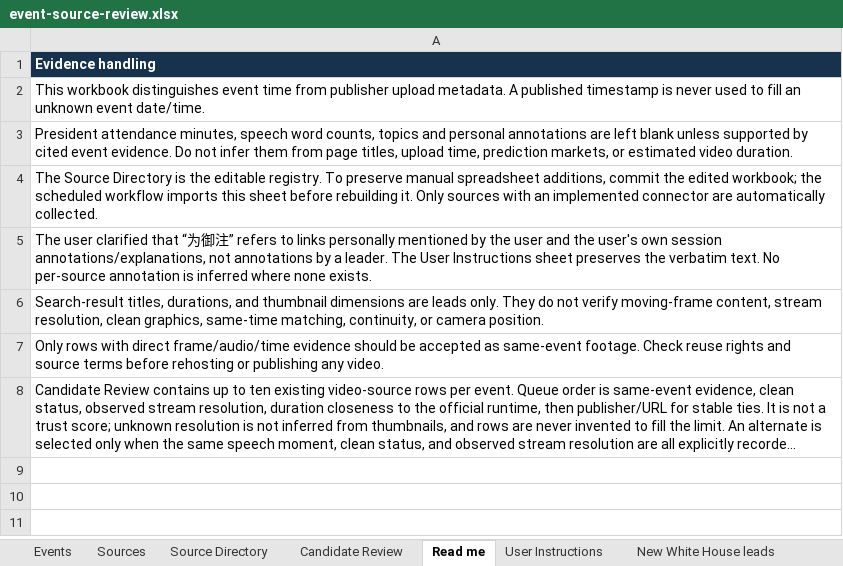
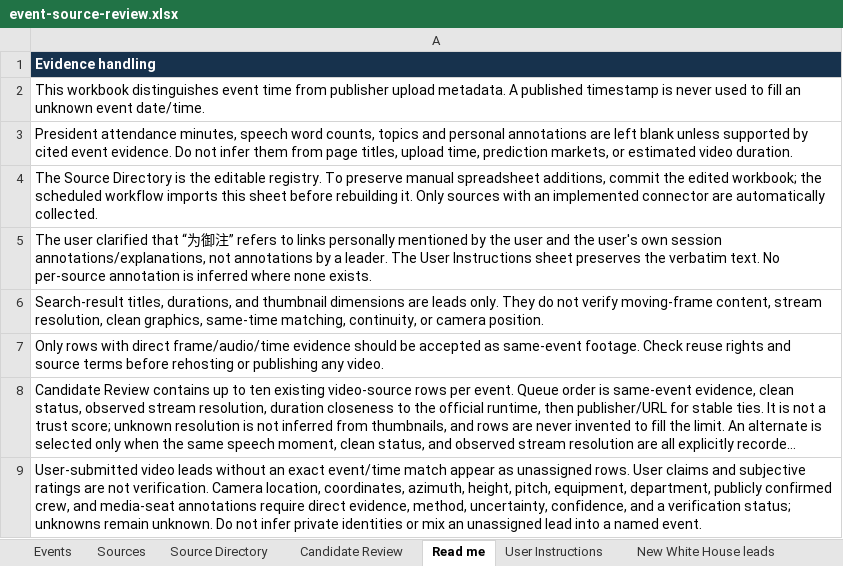
Before and after one commit to gdelt0003/gdelt0003, an Excel workbook: outputs/event-source-review.xlsx, sheet Read me, drawn as a sheet; long unchanged cells end in …; values as stored, in another font and other column widths than the file's, no borders; the diff names each change by its address in the sheet, - before the commit and + after, or states it on an @@ line.

```diff
--- a/outputs/event-source-review.xlsx (sheet Read me)
+++ b/outputs/event-source-review.xlsx (sheet Read me)
+row 9: User-submitted video leads without an exact event/time match appear as unassigned rows. User claims and subjective ratings are not verification. Camera location, coordinates, azimuth, height, pitch, equipment, department, publicly confirmed crew, and media-seat annotations require direct evidence, method, uncertainty, confidence, and a verification status; unknowns remain unknown. Do not infer private identities or mix an unassigned lead into a named event.
```
Also changed, not shown: sheet Candidate Review, 4 other files.
